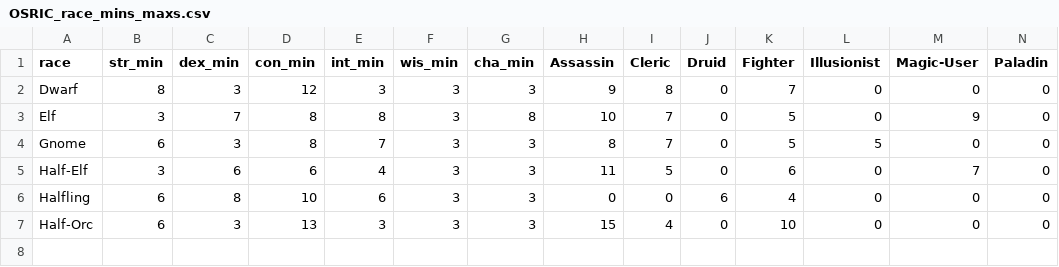
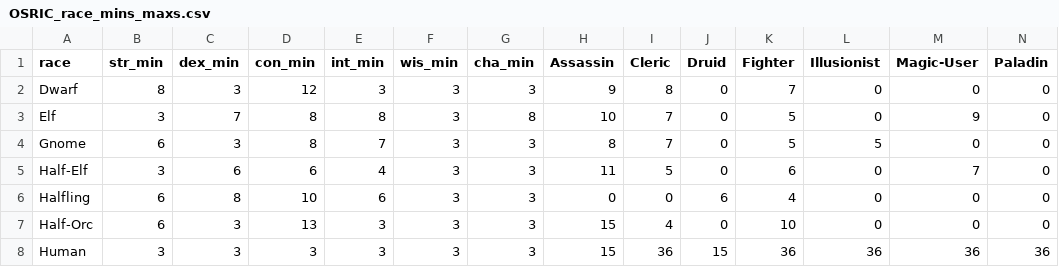
Before and after one commit to kingian/osric_sandbox, a CSV file: unity/Assets/Resources/OSRIC_race_mins_maxs.csv, drawn as a sheet; only a part is shown; rows hold the shown columns only; the diff names each change by its address in the sheet, - before the commit and + after, or states it on an @@ line.

```diff
--- a/unity/Assets/Resources/OSRIC_race_mins_maxs.csv
+++ b/unity/Assets/Resources/OSRIC_race_mins_maxs.csv
+row 8: Human | 3 | 3 | 3 | 3 | 3 | 3 | 15 | 36 | 15 | 36 | 36 | 36 | 36
```
Also changed, not shown: unity/osricCollateral/OSRIC_race_mins_maxs.csv, 58 other files.
